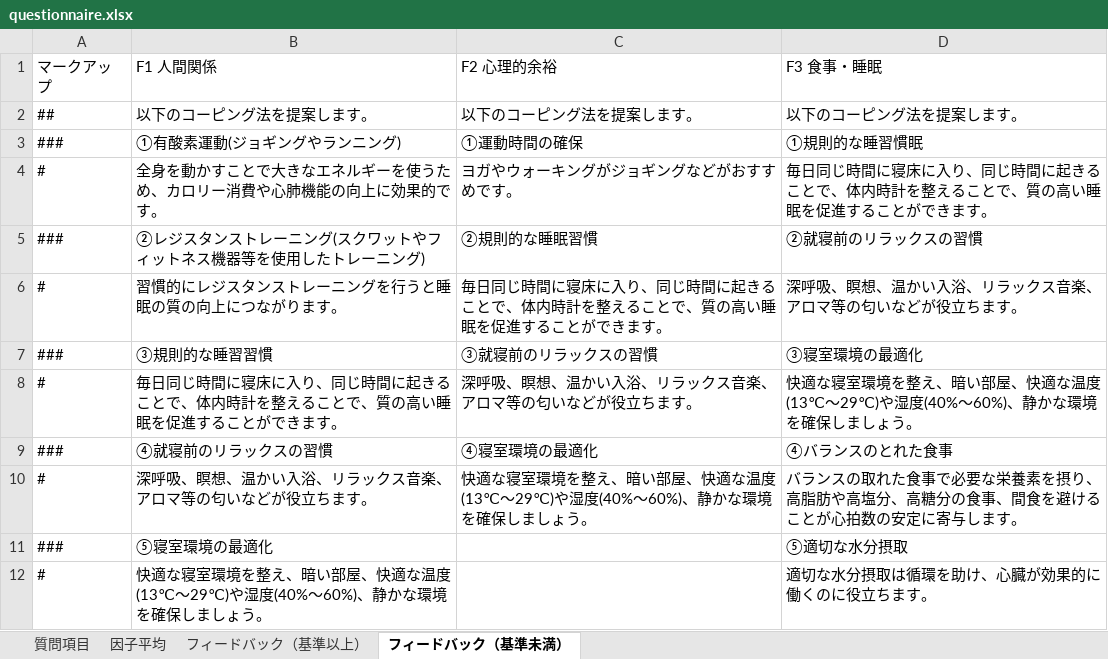
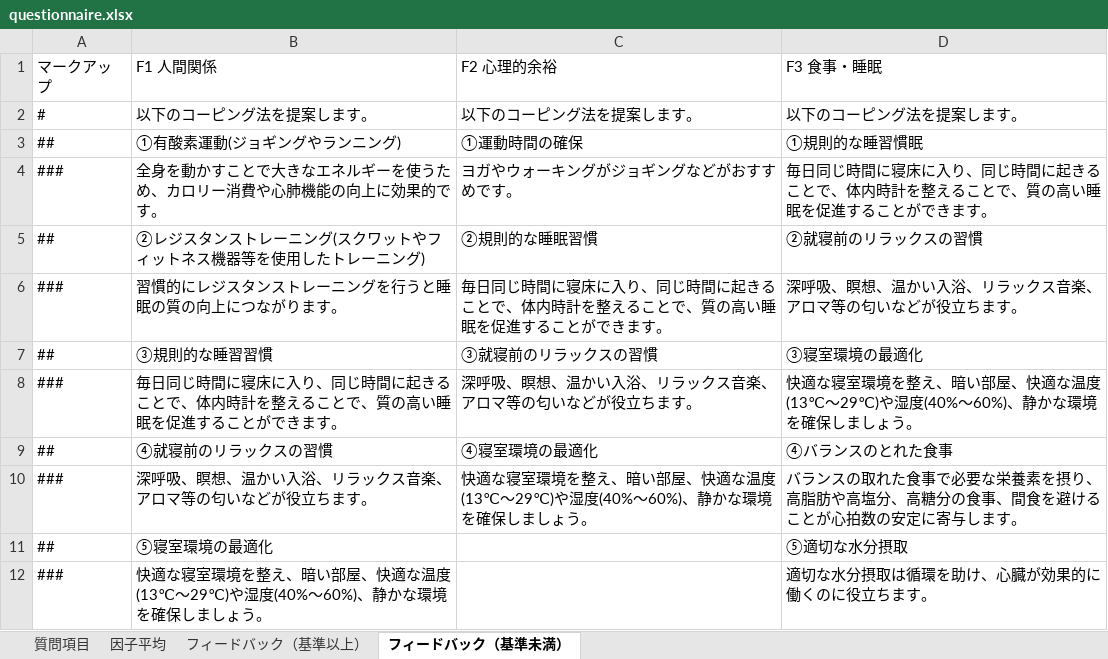
Before and after one commit to OMZH-ScITechS/high_school_stress-api, an Excel workbook: questionnaire.xlsx, sheet フィードバック（基準未満）, drawn as a sheet; values as stored, in another font and other column widths than the file's, no borders; the diff names each change by its address in the sheet, - before the commit and + after, or states it on an @@ line.

Commit message:
テスト

```diff
--- a/questionnaire.xlsx (sheet フィードバック（基準未満）)
+++ b/questionnaire.xlsx (sheet フィードバック（基準未満）)
-A2 (マークアップ): ##
+A2 (マークアップ): #
-A3 (マークアップ): ###
+A3 (マークアップ): ##
-A4 (マークアップ): #
+A4 (マークアップ): ###
-A5 (マークアップ): ###
+A5 (マークアップ): ##
-A6 (マークアップ): #
+A6 (マークアップ): ###
-A7 (マークアップ): ###
+A7 (マークアップ): ##
-A8 (マークアップ): #
+A8 (マークアップ): ###
-A9 (マークアップ): ###
+A9 (マークアップ): ##
-A10 (マークアップ): #
+A10 (マークアップ): ###
-A11 (マークアップ): ###
+A11 (マークアップ): ##
-A12 (マークアップ): #
+A12 (マークアップ): ###
```
Also changed, not shown: sheet フィードバック（基準以上）.
